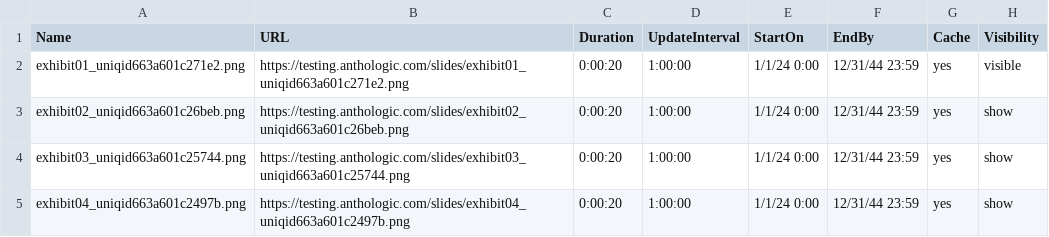
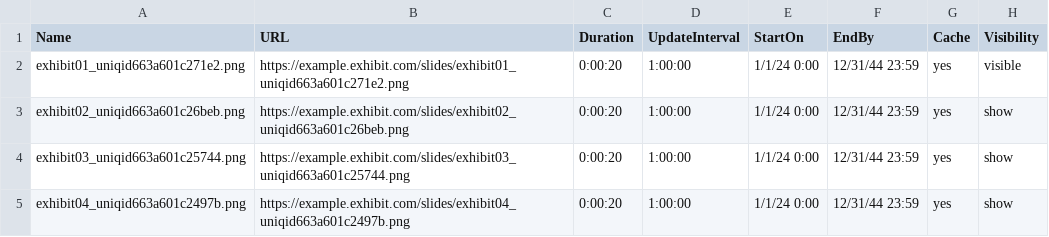
Before and after one commit to fcloth/exhibit-csv-editor, a CSV file: playlist-allslides.csv, drawn as a sheet.

```diff
--- a/playlist-allslides.csv
+++ b/playlist-allslides.csv
@@ -1,5 +1,5 @@
 Name,URL,Duration,UpdateInterval,StartOn,EndBy,Cache,Visibility
-exhibit01_uniqid663a601c271e2.png,https://testing.anthologic.com/slides/exhibit01_uniqid663a601c271e2.png,0:00:20,1:00:00,1/1/24 0:00,12/31/44 23:59,yes,visible
-exhibit02_uniqid663a601c26beb.png,https://testing.anthologic.com/slides/exhibit02_uniqid663a601c26beb.png,0:00:20,1:00:00,1/1/24 0:00,12/31/44 23:59,yes,show
-exhibit03_uniqid663a601c25744.png,https://testing.anthologic.com/slides/exhibit03_uniqid663a601c25744.png,0:00:20,1:00:00,1/1/24 0:00,12/31/44 23:59,yes,show
-exhibit04_uniqid663a601c2497b.png,https://testing.anthologic.com/slides/exhibit04_uniqid663a601c2497b.png,0:00:20,1:00:00,1/1/24 0:00,12/31/44 23:59,yes,show
+exhibit01_uniqid663a601c271e2.png,https://example.exhibit.com/slides/exhibit01_uniqid663a601c271e2.png,0:00:20,1:00:00,1/1/24 0:00,12/31/44 23:59,yes,visible
+exhibit02_uniqid663a601c26beb.png,https://example.exhibit.com/slides/exhibit02_uniqid663a601c26beb.png,0:00:20,1:00:00,1/1/24 0:00,12/31/44 23:59,yes,show
+exhibit03_uniqid663a601c25744.png,https://example.exhibit.com/slides/exhibit03_uniqid663a601c25744.png,0:00:20,1:00:00,1/1/24 0:00,12/31/44 23:59,yes,show
+exhibit04_uniqid663a601c2497b.png,https://example.exhibit.com/slides/exhibit04_uniqid663a601c2497b.png,0:00:20,1:00:00,1/1/24 0:00,12/31/44 23:59,yes,show
```
Also changed, not shown: playlist.csv.
